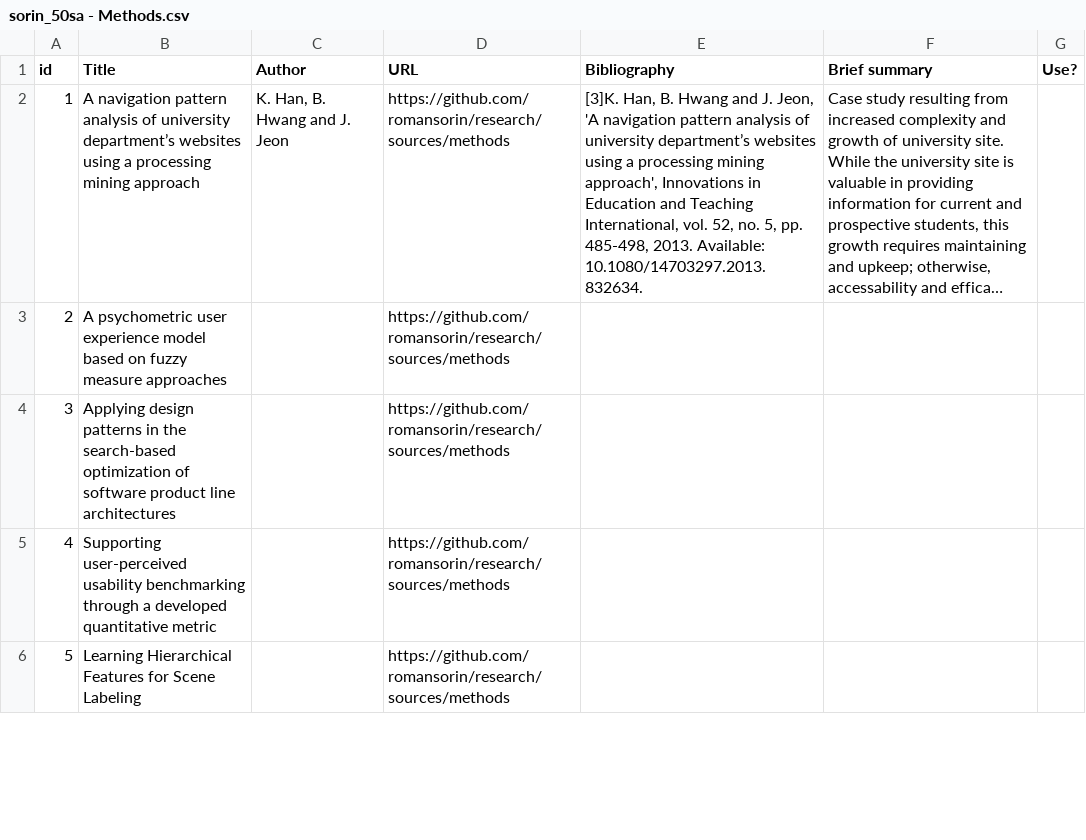
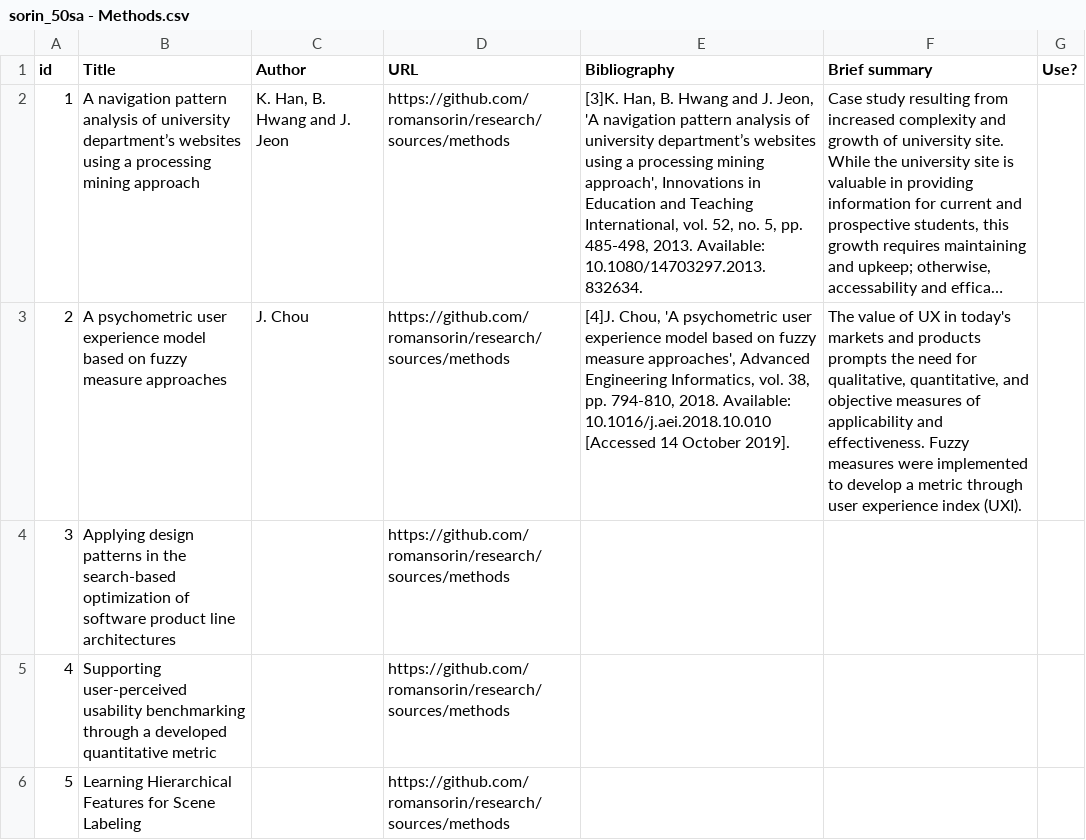
Before and after one commit to romansorin/research, a CSV file: sorin_50sa - Methods.csv, drawn as a sheet; only a part is shown; long unchanged cells end in …; the diff names each change by its address in the sheet, - before the commit and + after, or states it on an @@ line.

Commit message:
method2

```diff
--- a/sorin_50sa - Methods.csv
+++ b/sorin_50sa - Methods.csv
-C3 (Author): (empty)
+C3 (Author): J. Chou
-E3 (Bibliography): (empty)
+E3 (Bibliography): [4]J. Chou, 'A psychometric user experience model based on fuzzy measure approaches', Advanced Engineering Informatics, vol. 38, pp. 794-810, 2018. Available: 10.1016/j.aei.2018.10.010 [Accessed 14 October 2019].
-F3 (Brief summary): (empty)
+F3 (Brief summary): The value of UX in today's markets and products prompts the need for qualitative, quantitative, and objective measures of applicability and effectiveness. Fuzzy measures were implemented to develop a metric through user experience index (UXI).
```
